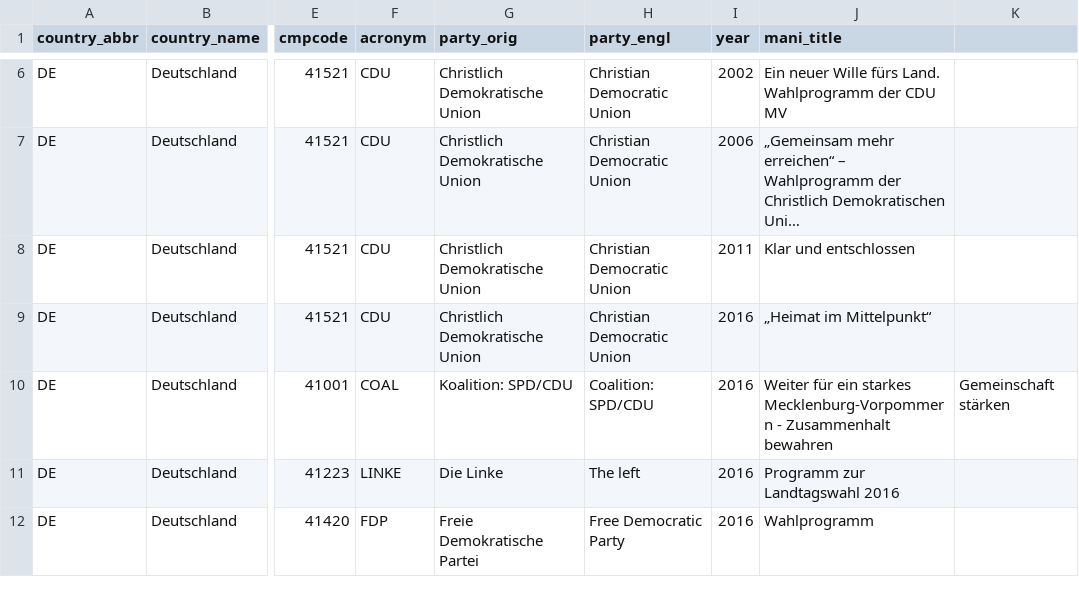
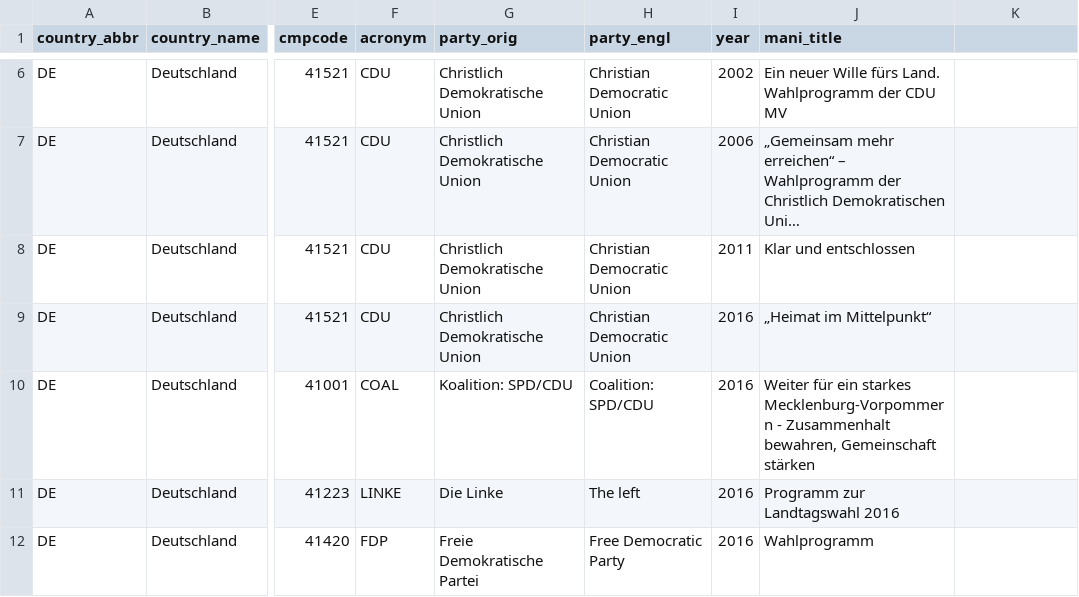
Before and after one commit to julianbernauer/polidoc, a CSV file: regions/germany/de_meckp.csv, drawn as a sheet; only a part is shown, gaps mark what is left out; long unchanged cells end in …; the diff names each change by its address in the sheet, - before the commit and + after, or states it on an @@ line.

Commit message:
Update de_meckp.csv

```diff
--- a/regions/germany/de_meckp.csv
+++ b/regions/germany/de_meckp.csv
-J10 (mani_title): …- Zusammenhalt bewahren
+J10 (mani_title): …- Zusammenhalt bewahren, Gemeinschaft stärken
-K10: Gemeinschaft stärken
+K10: (empty)
```
